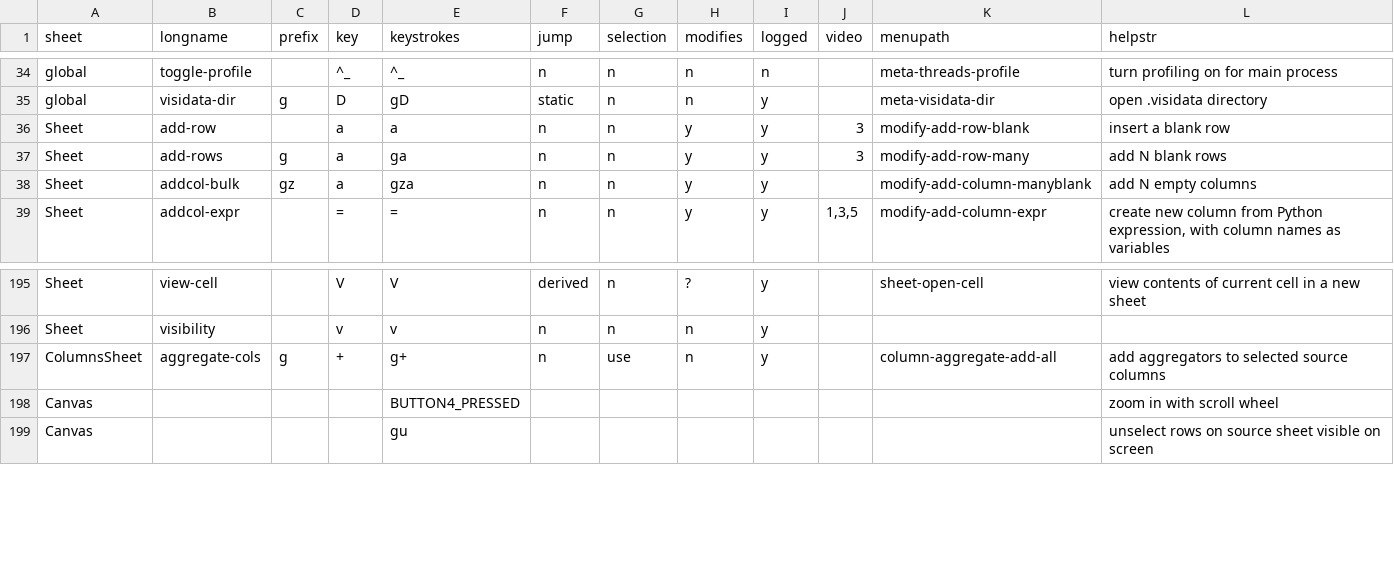
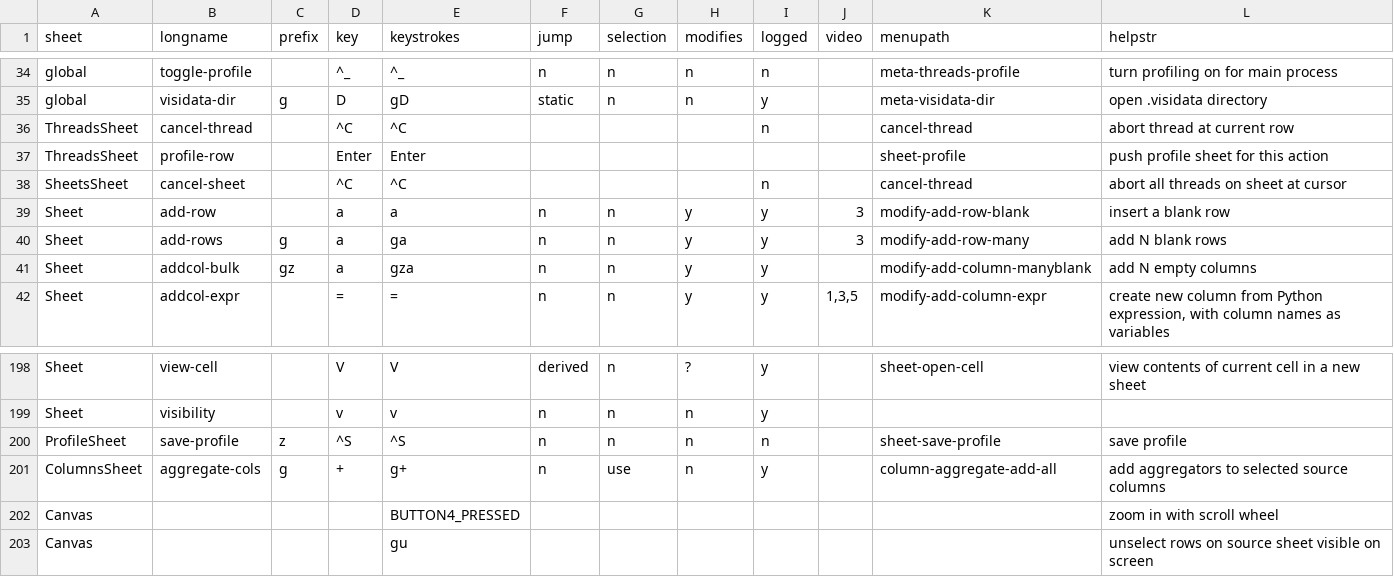
Before and after one commit to saulpw/visidata, a TSV file: dev/commands.tsv, drawn as a sheet; only a part is shown, gaps mark what is left out; the diff names each change by its address in the sheet, - before the commit and + after, or states it on an @@ line.

Commit message:
[commands] Finish migrating asyncthread.py

```diff
--- a/dev/commands.tsv
+++ b/dev/commands.tsv
+row 36: ThreadsSheet | cancel-thread |  | ^C | ^C |  |  |  | n |  | cancel-thread | abort thread at current row
+row 37: ThreadsSheet | profile-row |  | Enter | Enter |  |  |  |  |  | sheet-profile | push profile sheet for this action
+row 38: SheetsSheet | cancel-sheet |  | ^C | ^C |  |  |  | n |  | cancel-thread | abort all threads on sheet at cursor
+row 200: ProfileSheet | save-profile | z | ^S | ^S | n | n | n | n |  | sheet-save-profile | save profile
```
Also changed, not shown: 1 other file.
